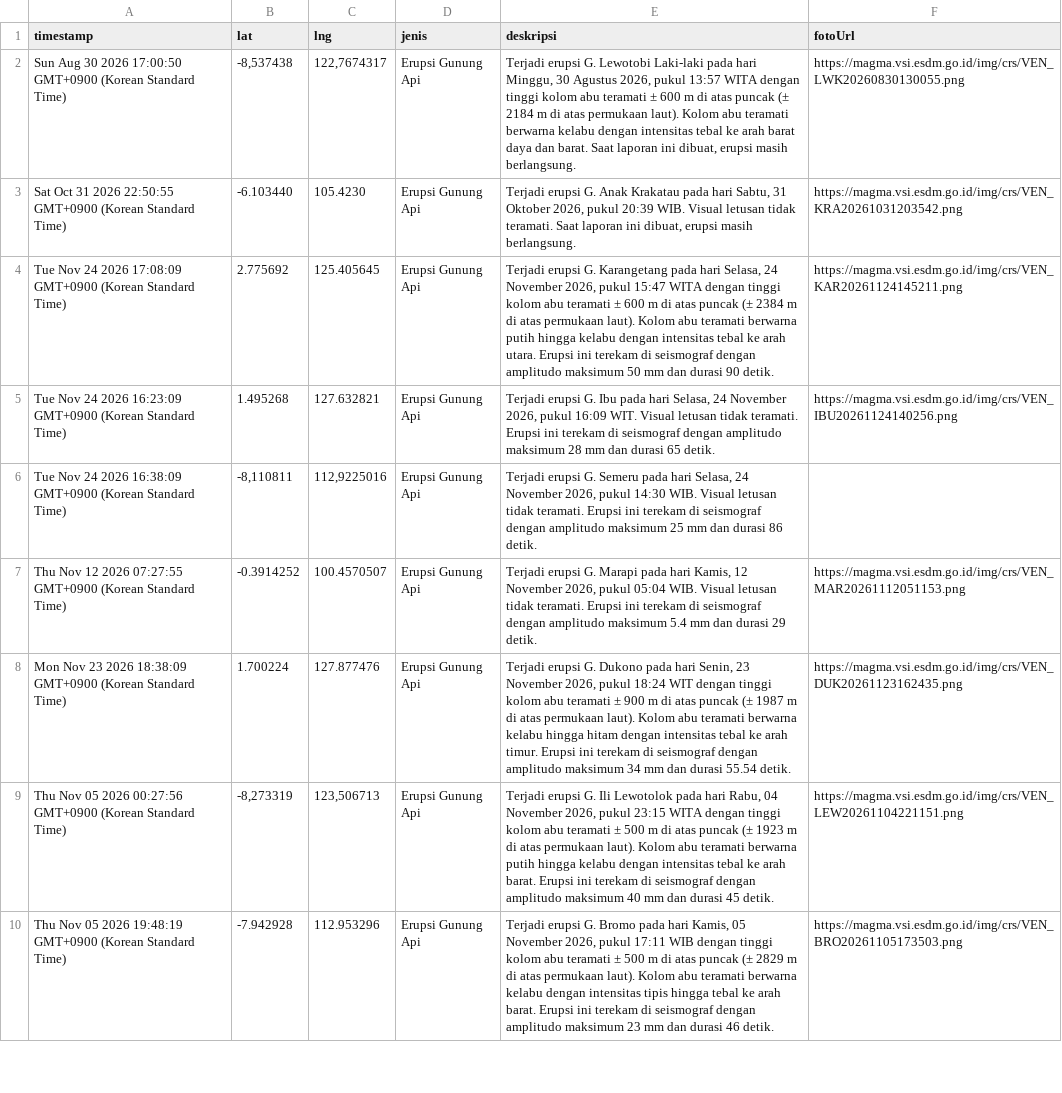
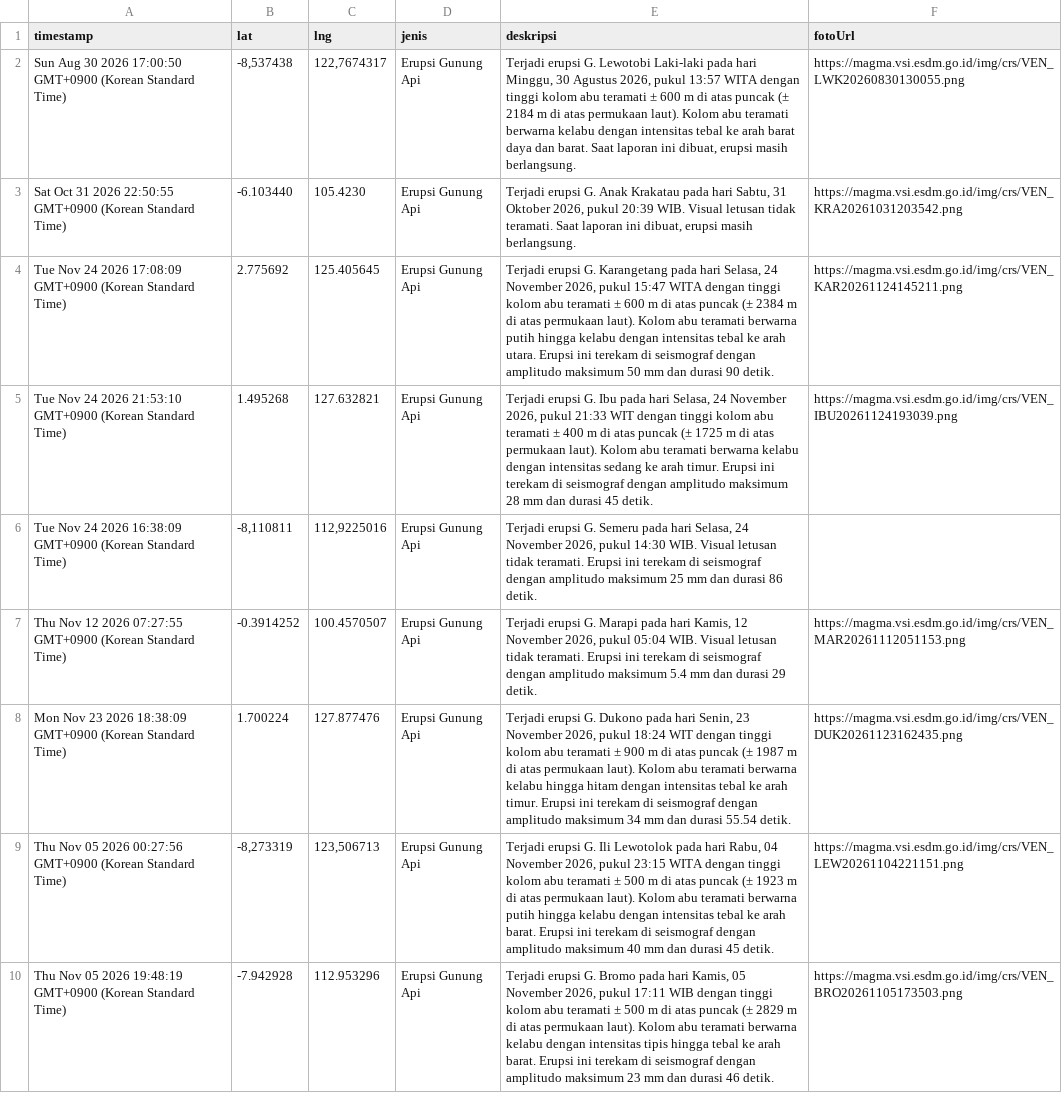
Before and after one commit to gpmlabuangnamrole-cell/Rescue, a CSV file: Laporan Rescue.csv, drawn as a sheet; only a part is shown.

Commit message:
Update Laporan Rescue otomatis dari Google Sheet

```diff
--- a/Laporan Rescue.csv
+++ b/Laporan Rescue.csv
@@ -4,3 +4,3 @@
 "Tue Nov 24 2026 17:08:09 GMT+0900 (Korean Standard Time)","2.775692","125.405645","Erupsi Gunung Api","Terjadi erupsi G. Karangetang pada hari Selasa, 24 November 2026, pukul 15:47 WITA dengan tinggi kolom abu teramati ± 600 m di atas puncak (± 2384 m di atas permukaan laut). Kolom abu teramati berwarna putih hingga kelabu dengan intensitas tebal ke arah utara. Erupsi ini terekam di seismograf dengan amplitudo maksimum 50 mm dan durasi 90 detik.","https://magma.vsi.esdm.go.id/img/crs/VEN_KAR20261124145211.png"
-"Tue Nov 24 2026 16:23:09 GMT+0900 (Korean Standard Time)","1.495268","127.632821","Erupsi Gunung Api","Terjadi erupsi G. Ibu pada hari Selasa, 24 November 2026, pukul 16:09 WIT. Visual letusan tidak teramati. Erupsi ini terekam di seismograf dengan amplitudo maksimum 28 mm dan durasi 65 detik.","https://magma.vsi.esdm.go.id/img/crs/VEN_IBU20261124140256.png"
+"Tue Nov 24 2026 21:53:10 GMT+0900 (Korean Standard Time)","1.495268","127.632821","Erupsi Gunung Api","Terjadi erupsi G. Ibu pada hari Selasa, 24 November 2026, pukul 21:33 WIT dengan tinggi kolom abu teramati ± 400 m di atas puncak (± 1725 m di atas permukaan laut). Kolom abu teramati berwarna kelabu dengan intensitas sedang ke arah timur. Erupsi ini terekam di seismograf dengan amplitudo maksimum 28 mm dan durasi 45 detik.","https://magma.vsi.esdm.go.id/img/crs/VEN_IBU20261124193039.png"
 "Tue Nov 24 2026 16:38:09 GMT+0900 (Korean Standard Time)","-8,110811","112,9225016","Erupsi Gunung Api","Terjadi erupsi G. Semeru pada hari Selasa, 24 November 2026, pukul 14:30 WIB. Visual letusan tidak teramati. Erupsi ini terekam di seismograf dengan amplitudo maksimum 25 mm dan durasi 86 detik.",""
```
